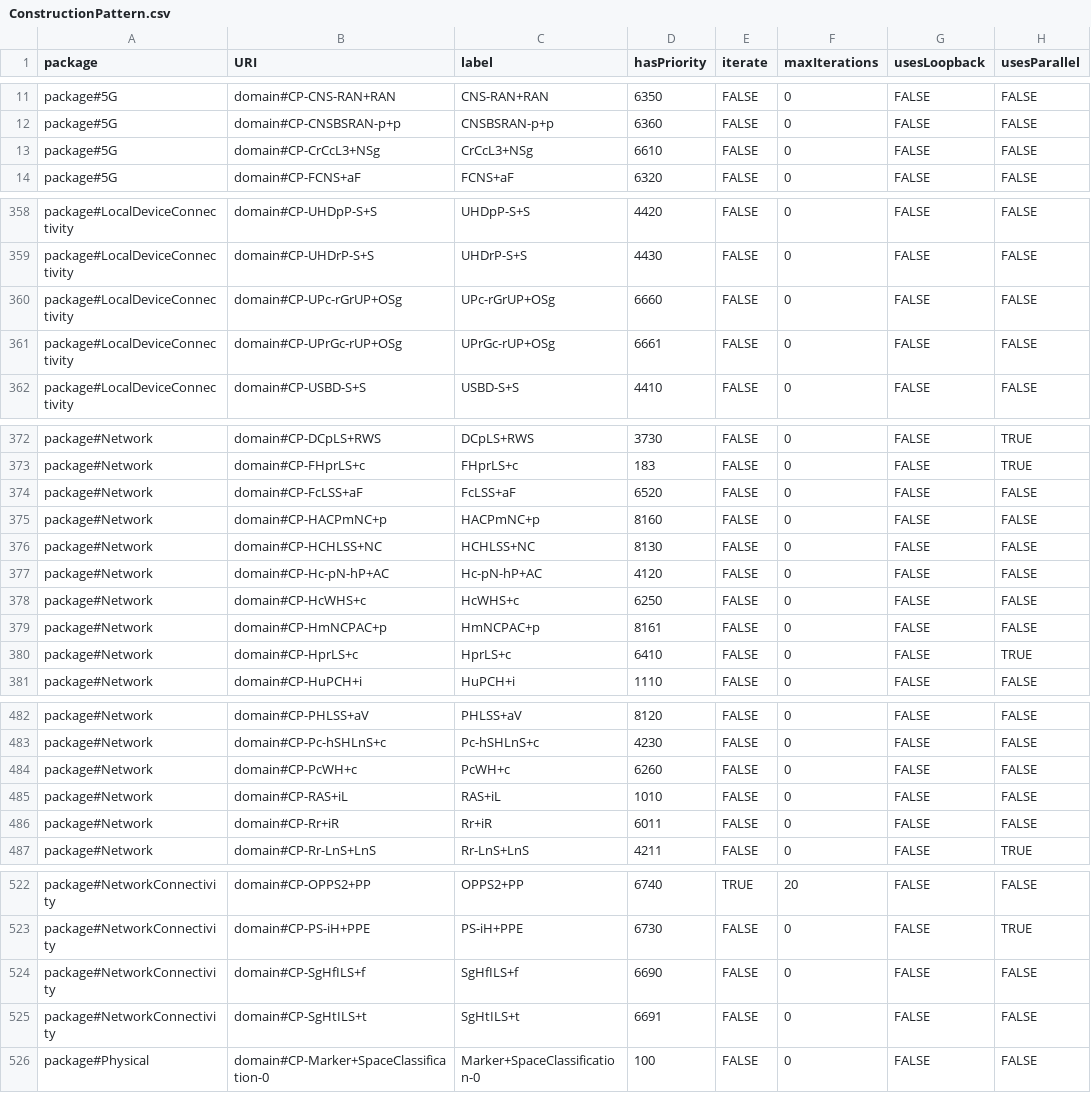
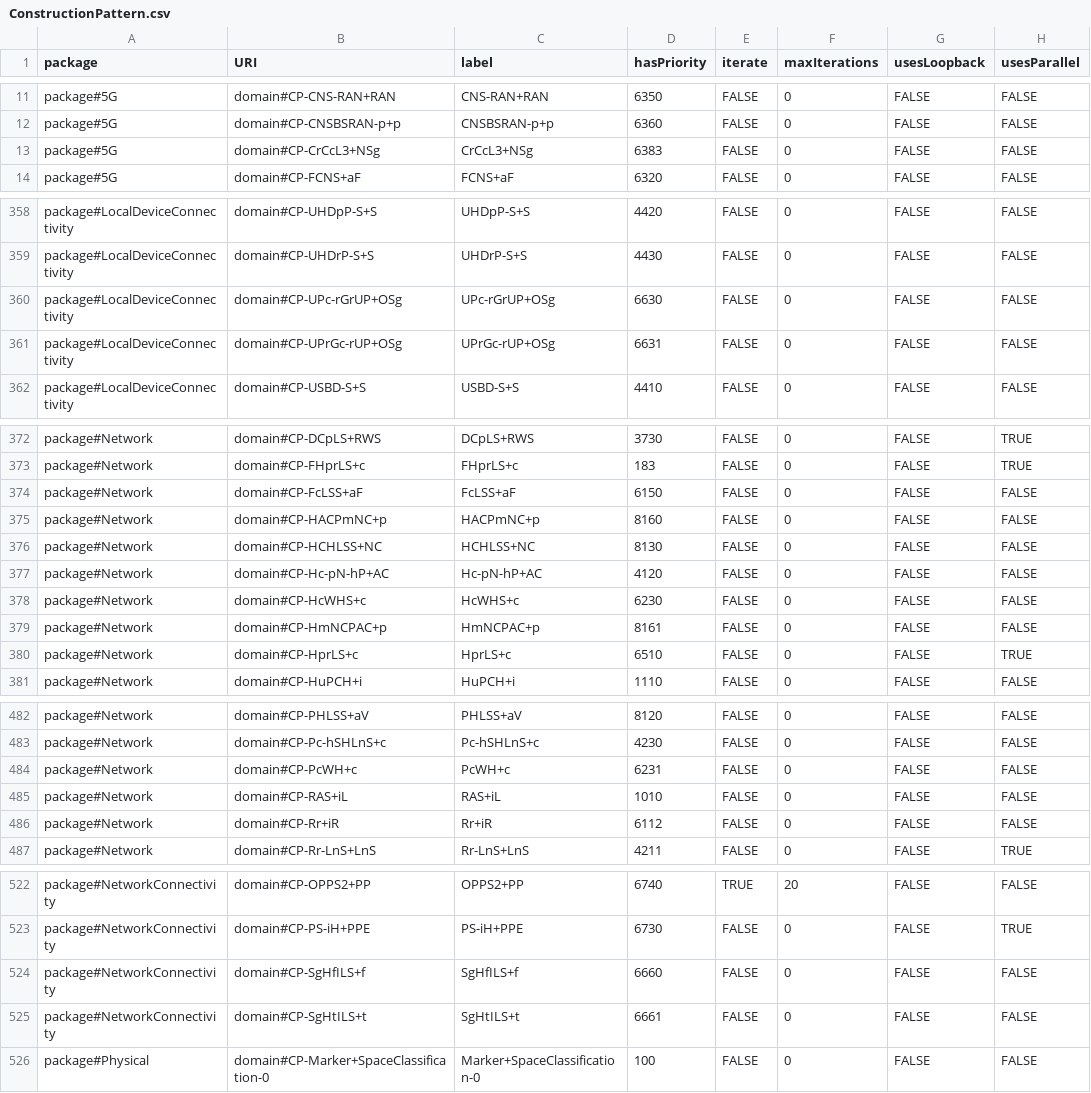
Before and after one commit to Spyderisk/domain-network, a CSV file: csv/ConstructionPattern.csv, drawn as a sheet; only a part is shown, gaps mark what is left out; the diff covers the shown part only; the diff names each change by its address in the sheet, - before the commit and + after, or states it on an @@ line.

Commit message:
Issue #216: aligning hasPriority values in ConstructionPattern.csv with branch 216-132 prior to merging branches. Note that hasPriority values have no effect in branches that use construction pattern dependencies to calculate the (partial) construction sequence.

```diff
--- a/csv/ConstructionPattern.csv
+++ b/csv/ConstructionPattern.csv
-D13 (hasPriority): 6610
+D13 (hasPriority): 6383
-D360 (hasPriority): 6660
+D360 (hasPriority): 6630
-D361 (hasPriority): 6661
+D361 (hasPriority): 6631
-D374 (hasPriority): 6520
+D374 (hasPriority): 6150
-D378 (hasPriority): 6250
+D378 (hasPriority): 6230
-D380 (hasPriority): 6410
+D380 (hasPriority): 6510
-D484 (hasPriority): 6260
+D484 (hasPriority): 6231
-D486 (hasPriority): 6011
+D486 (hasPriority): 6112
-D524 (hasPriority): 6690
+D524 (hasPriority): 6660
-D525 (hasPriority): 6691
+D525 (hasPriority): 6661
```
Also changed, not shown: 23 edited cells elsewhere in this file.
